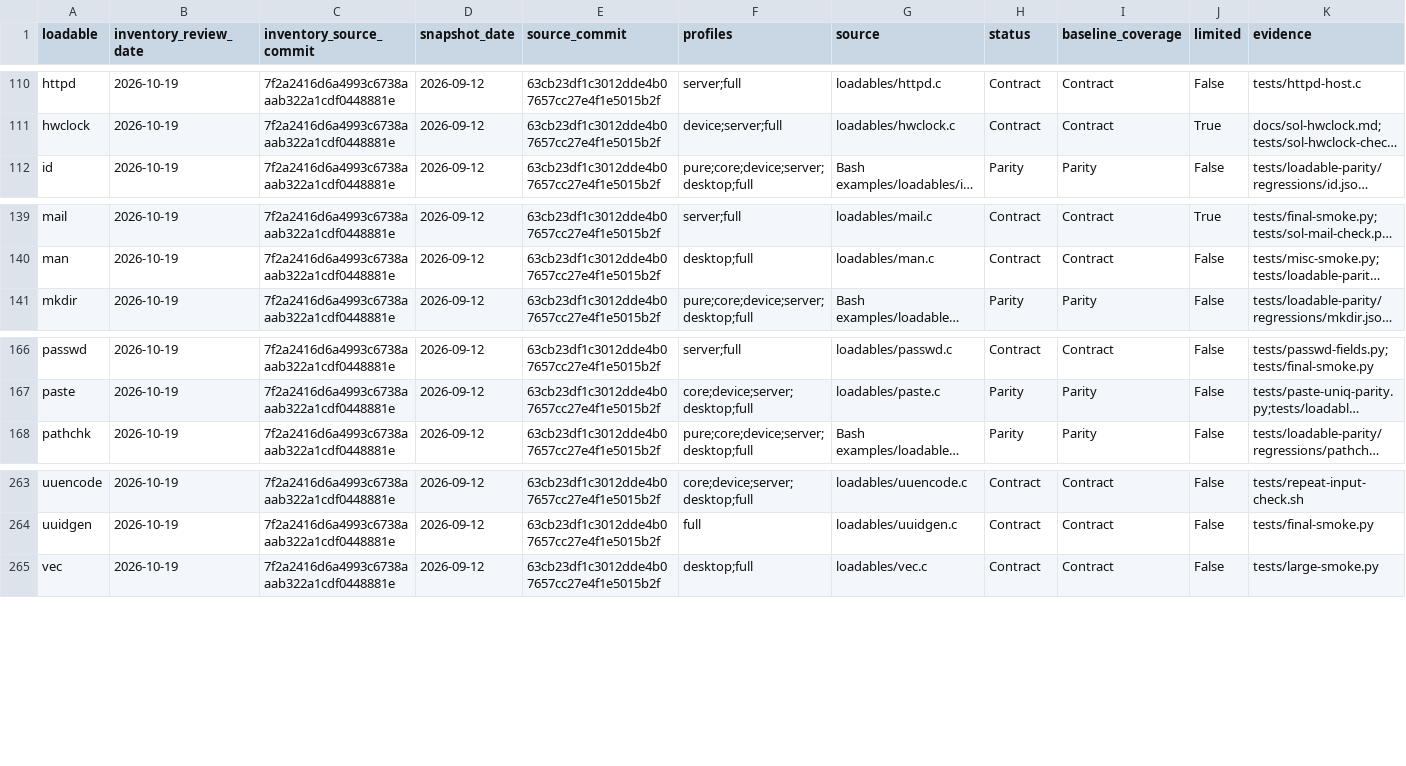
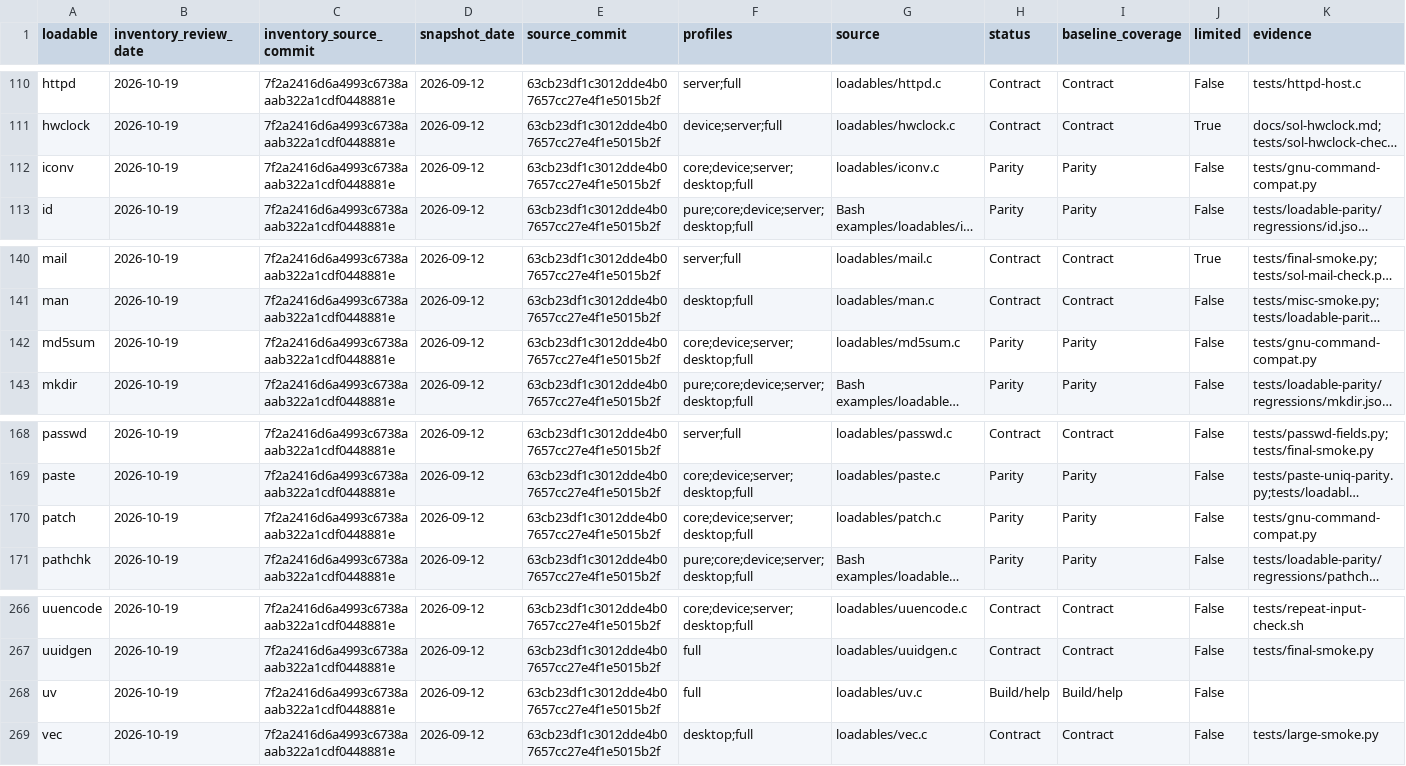
Before and after one commit to itsmygithubacct/bash-os, a CSV file: docs/loadables-status.csv, drawn as a sheet; only a part is shown, gaps mark what is left out; long unchanged cells end in …; rows hold the shown columns only; the diff names each change by its address in the sheet, - before the commit and + after, or states it on an @@ line.

Commit message:
Record md5sum, iconv and patch in the loadable catalog
The inventory hashes now match the catalog lists, uv stays a standard
builtin, and the three commands take their GNU compatibility evidence.

```diff
--- a/docs/loadables-status.csv
+++ b/docs/loadables-status.csv
+row 112: iconv | 2026-10-19 | 7f2a2416d6a4993c6738aaab322a1cdf0448881e | 2026-09-12 | 63cb23df1c3012dde4b07657cc27e4f1e5015b2f | core;device;server;desktop;full | loadables/iconv.c | Parity | Parity | False | tests/gnu-command-compat.py
+row 142: md5sum | 2026-10-19 | 7f2a2416d6a4993c6738aaab322a1cdf0448881e | 2026-09-12 | 63cb23df1c3012dde4b07657cc27e4f1e5015b2f | core;device;server;desktop;full | loadables/md5sum.c | Parity | Parity | False | tests/gnu-command-compat.py
+row 170: patch | 2026-10-19 | 7f2a2416d6a4993c6738aaab322a1cdf0448881e | 2026-09-12 | 63cb23df1c3012dde4b07657cc27e4f1e5015b2f | core;device;server;desktop;full | loadables/patch.c | Parity | Parity | False | tests/gnu-command-compat.py
+row 268: uv | 2026-10-19 | 7f2a2416d6a4993c6738aaab322a1cdf0448881e | 2026-09-12 | 63cb23df1c3012dde4b07657cc27e4f1e5015b2f | full | loadables/uv.c | Build/help | Build/help | False
```
Also changed, not shown: 2 other files.
